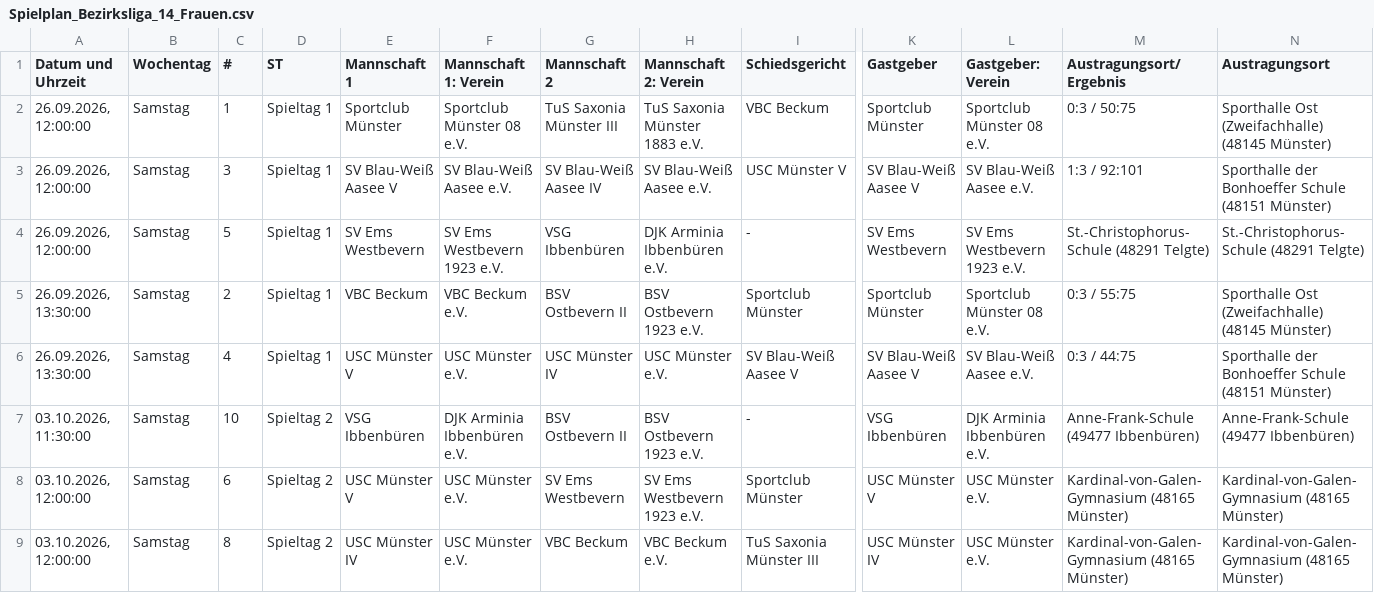
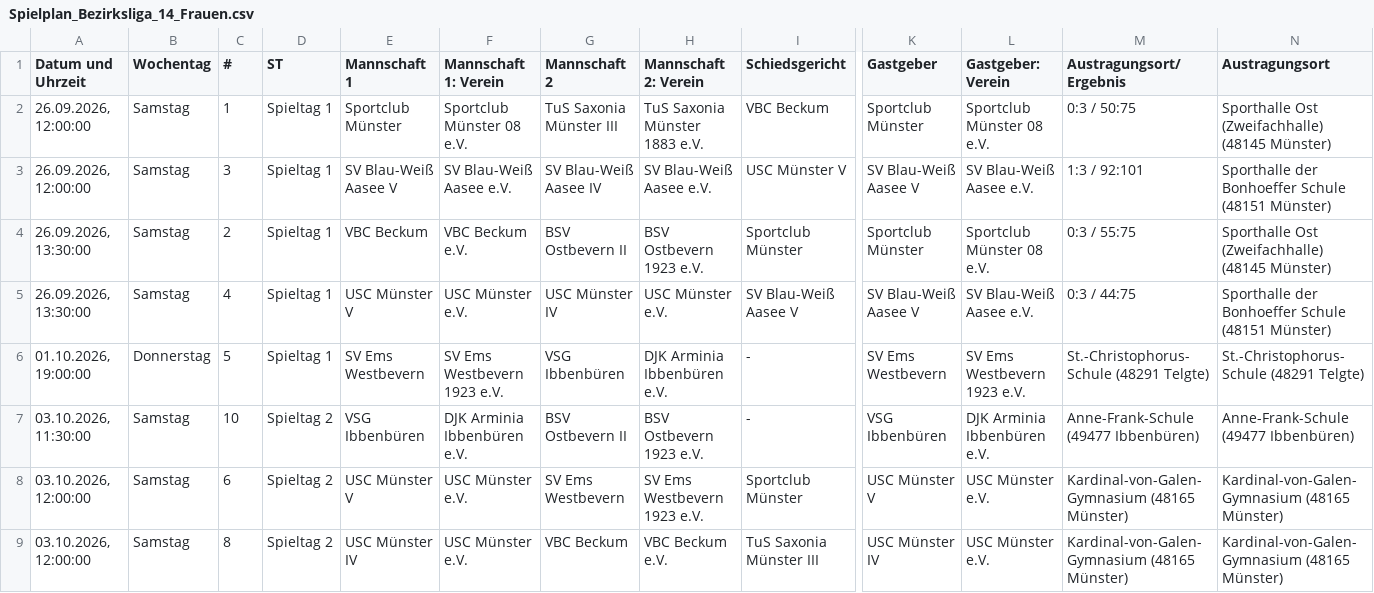
Before and after one commit to uscmuenster/USC-Spielplaene, a CSV file: csvdata/Spielplan_Bezirksliga_14_Frauen.csv, drawn as a sheet; only a part is shown, gaps mark what is left out; removed rows and columns are numbered as before the commit, all else as after; rows hold the shown columns only; the diff names each change by its address in the sheet, - before the commit and + after, or states it on an @@ line.

```diff
--- a/csvdata/Spielplan_Bezirksliga_14_Frauen.csv
+++ b/csvdata/Spielplan_Bezirksliga_14_Frauen.csv
-row 4: 26.09.2026, 12:00:00 | Samstag | 5 | Spieltag 1 | SV Ems Westbevern | SV Ems Westbevern 1923 e.V. | VSG Ibbenbüren | DJK Arminia Ibbenbüren e.V. | - | SV Ems Westbevern | SV Ems Westbevern 1923 e.V. | St.-Christophorus-Schule (48291 Telgte) | St.-Christophorus-Schule (48291 Telgte)
+row 6: 01.10.2026, 19:00:00 | Donnerstag | 5 | Spieltag 1 | SV Ems Westbevern | SV Ems Westbevern 1923 e.V. | VSG Ibbenbüren | DJK Arminia Ibbenbüren e.V. | - | SV Ems Westbevern | SV Ems Westbevern 1923 e.V. | St.-Christophorus-Schule (48291 Telgte) | St.-Christophorus-Schule (48291 Telgte)
```
Also changed, not shown: csvdata/Spielplan_Bezirksklasse_26_Frauen.csv.
